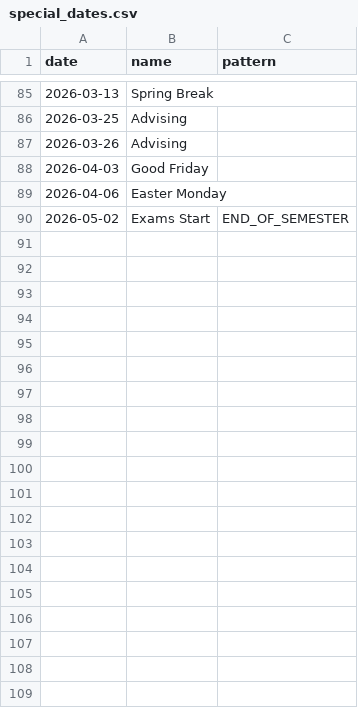
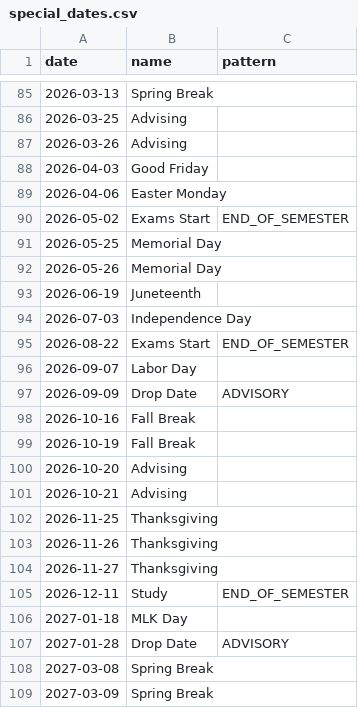
Before and after one commit to kcarnold/calgen, a CSV file: special_dates.csv, drawn as a sheet; only a part is shown, gaps mark what is left out; the diff covers the shown part only; the diff names each change by its address in the sheet, - before the commit and + after, or states it on an @@ line.

Commit message:
update for 26-27 dates

```diff
--- a/special_dates.csv
+++ b/special_dates.csv
+row 91: 2026-05-25 | Memorial Day
+row 92: 2026-05-26 | Memorial Day
+row 93: 2026-06-19 | Juneteenth
+row 94: 2026-07-03 | Independence Day
+row 95: 2026-08-22 | Exams Start | END_OF_SEMESTER
+row 96: 2026-09-07 | Labor Day
+row 97: 2026-09-09 | Drop Date | ADVISORY
+row 98: 2026-10-16 | Fall Break
+row 99: 2026-10-19 | Fall Break
+row 100: 2026-10-20 | Advising
+row 101: 2026-10-21 | Advising
+row 102: 2026-11-25 | Thanksgiving
+row 103: 2026-11-26 | Thanksgiving
+row 104: 2026-11-27 | Thanksgiving
+row 105: 2026-12-11 | Study | END_OF_SEMESTER
+row 106: 2027-01-18 | MLK Day
+row 107: 2027-01-28 | Drop Date | ADVISORY
+row 108: 2027-03-08 | Spring Break
+row 109: 2027-03-09 | Spring Break
```
Also changed, not shown: 14 added rows elsewhere in this file.
